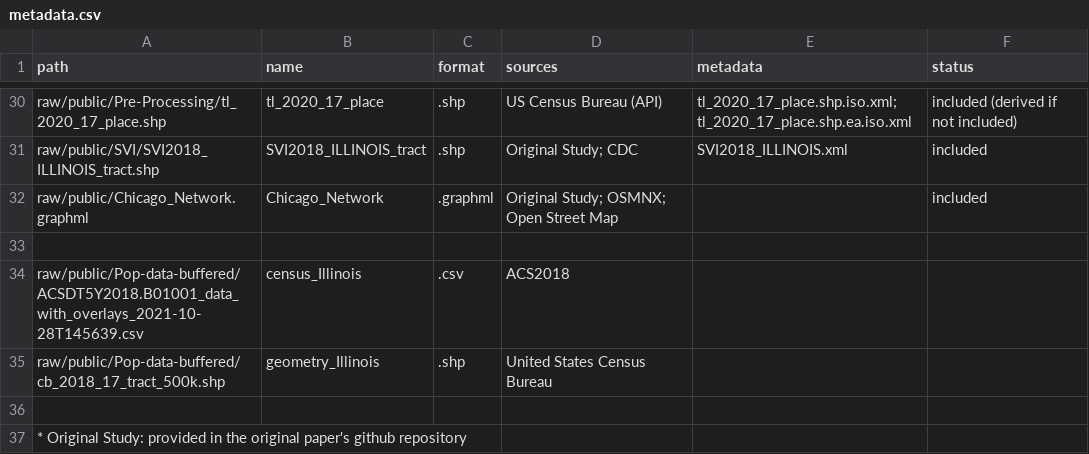
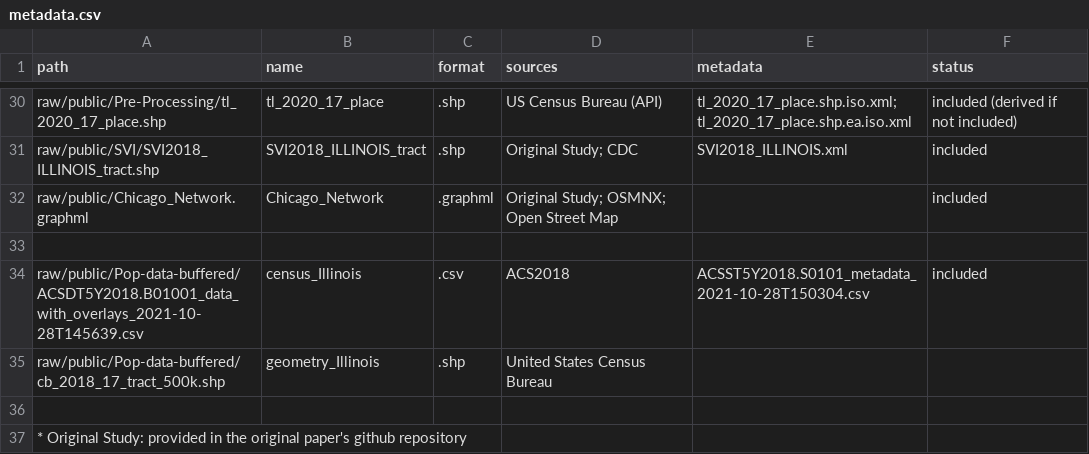
Before and after one commit to emilyzhou112/RPr-Kang-2020, a CSV file: data/metadata.csv, drawn as a sheet; only a part is shown, gaps mark what is left out; the diff names each change by its address in the sheet, - before the commit and + after, or states it on an @@ line.

Commit message:
fix errors

```diff
--- a/data/metadata.csv
+++ b/data/metadata.csv
-E34 (metadata): (empty)
+E34 (metadata): ACSST5Y2018.S0101_metadata_2021-10-28T150304.csv
-F34 (status): (empty)
+F34 (status): included
```
